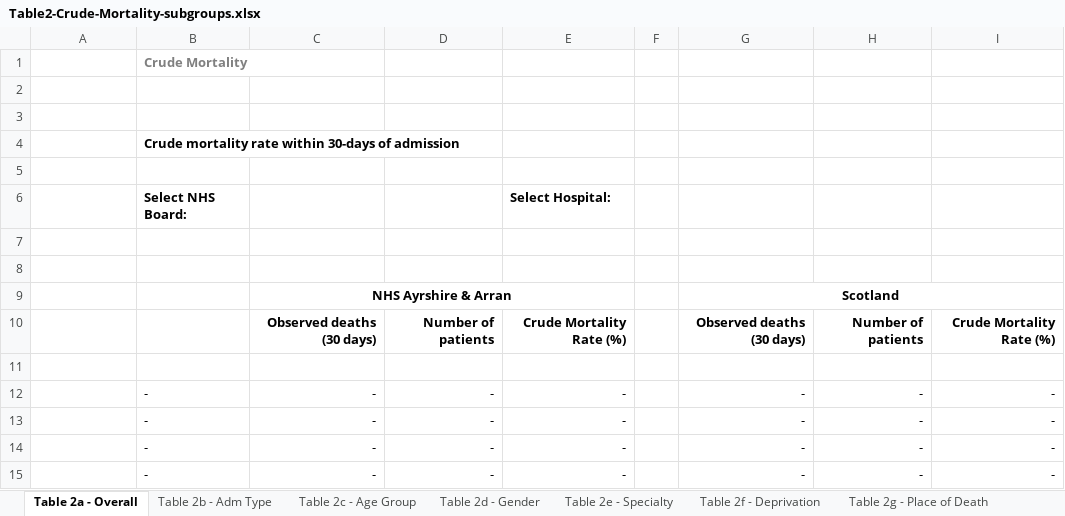
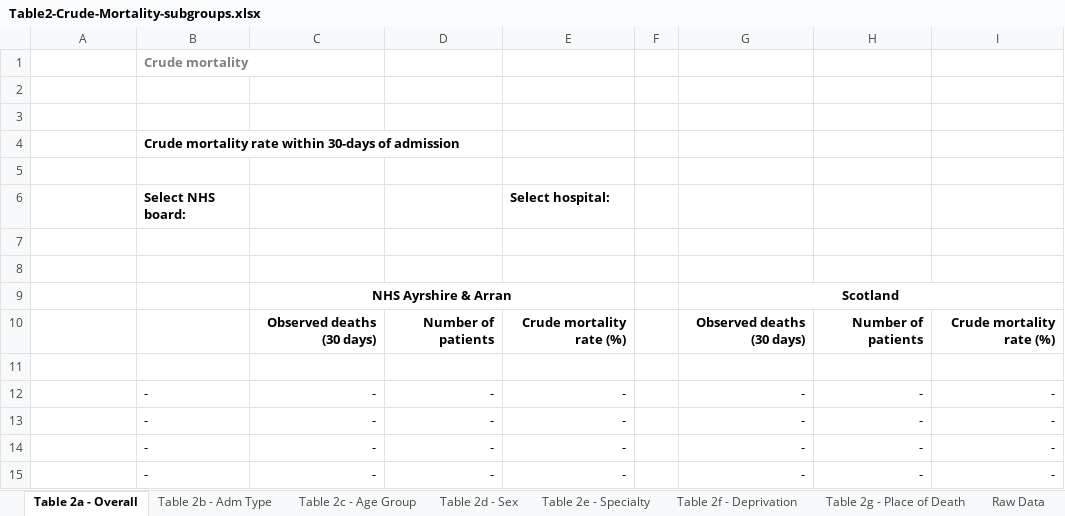
Before and after one commit to Public-Health-Scotland/hsmr, an Excel workbook: reference_files/Table2-Crude-Mortality-subgroups.xlsx, sheet Table 2a - Overall, drawn as a sheet; only a part is shown; values as stored, in another font and other column widths than the file's, no borders; charts and pictures not drawn; the diff names each change by its address in the sheet, - before the commit and + after, or states it on an @@ line.

```diff
--- a/reference_files/Table2-Crude-Mortality-subgroups.xlsx (sheet Table 2a - Overall)
+++ b/reference_files/Table2-Crude-Mortality-subgroups.xlsx (sheet Table 2a - Overall)
-sheet tab: Table 2d - Gender
+sheet tab: Table 2d - Sex
-B1: Crude Mortality
+B1: Crude mortality
-B6: Select NHS Board:
+B6: Select NHS board:
-E6: Select Hospital:
+E6: Select hospital:
-E10: Crude Mortality Rate (%)
+E10: Crude mortality rate (%)
-I10: Crude Mortality Rate (%)
+I10: Crude mortality rate (%)
```
Also changed, not shown: sheet Table 2d - Sex, sheet Table 2b - Adm Type, sheet Table 2f - Deprivation, sheet Table 2c - Age Group, sheet Table 2e - Specialty, sheet Table 2g - Place of Death, other sheet tabs, charts or pictures, reference_files/Table1-HSMR.xlsx, reference_files/Table3-Crude-Mortality-population-based-and-30-day-from-discharge.xlsx, 1 other file.
